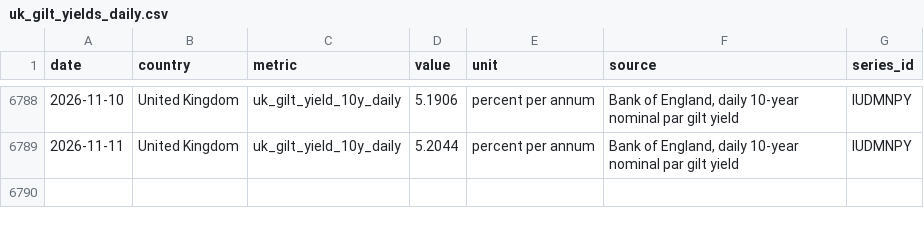
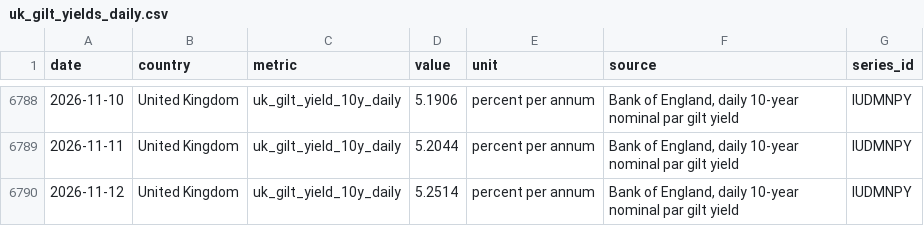
Before and after one commit to hanshanley/uk_decline, a CSV file: data/uk_gilt_yields_daily.csv, drawn as a sheet; only a part is shown, gaps mark what is left out.

```diff
--- a/data/uk_gilt_yields_daily.csv
+++ b/data/uk_gilt_yields_daily.csv
@@ -6789 +6789,2 @@ date,country,metric,value,unit,source,series_id
 2026-11-11,United Kingdom,uk_gilt_yield_10y_daily,5.2044,percent per annum,"Bank of England, daily 10-year nominal par gilt yield",IUDMNPY
+2026-11-12,United Kingdom,uk_gilt_yield_10y_daily,5.2514,percent per annum,"Bank of England, daily 10-year nominal par gilt yield",IUDMNPY
```
Also changed, not shown: data/consumer_inflation.csv, data/consumer_inflation_eu.csv, 22 other files.
